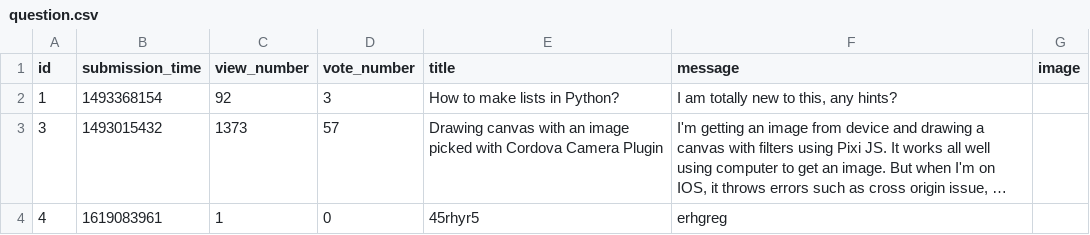
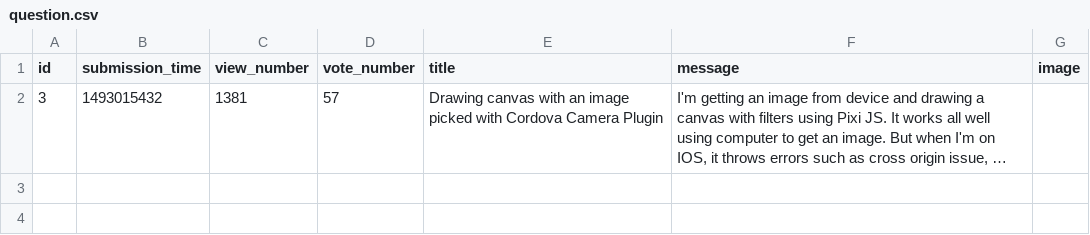
Before and after one commit to Nicolae-Peptea/AskMate, a CSV file: data_play/question.csv, drawn as a sheet; long unchanged cells end in …; removed rows and columns are numbered as before the commit, all else as after; the diff names each change by its address in the sheet, - before the commit and + after, or states it on an @@ line.

```diff
--- a/data_play/question.csv
+++ b/data_play/question.csv
-row 2: 1 | 1493368154 | 92 | 3 | How to make lists in Python? | I am totally new to this, any hints?
-C2 (view_number): 1373
+C2 (view_number): 1381
-row 4: 4 | 1619083961 | 1 | 0 | 45rhyr5 | erhgreg
```
Also changed, not shown: 3 other files.
